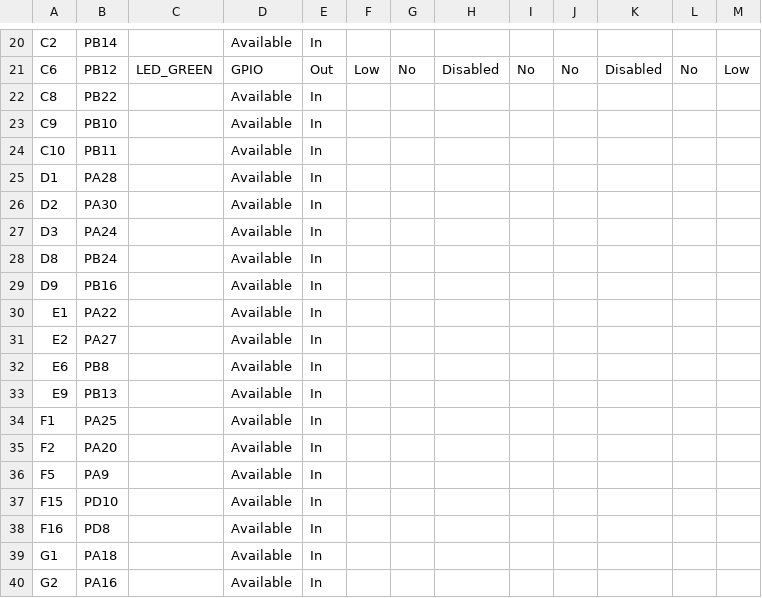
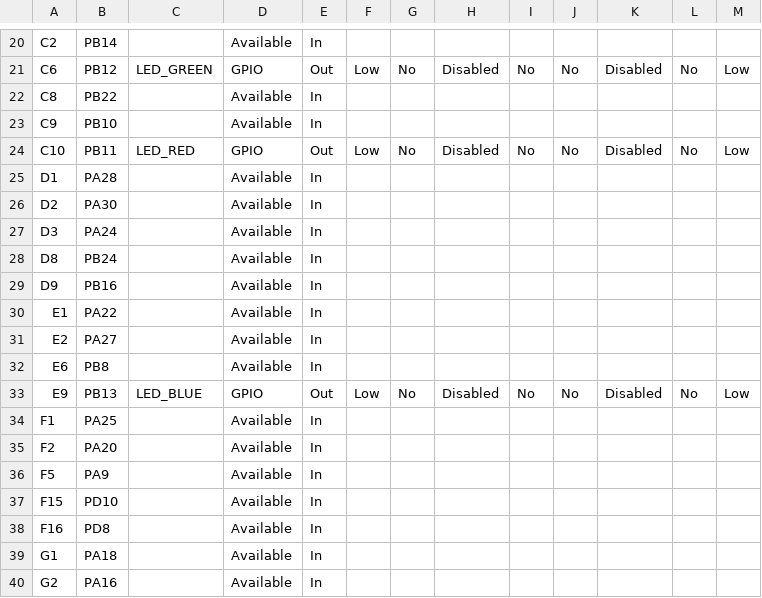
Before and after one commit to Microchip-MPLAB-Harmony/csp_apps_sam_9x60, a CSV file: apps/pit/start_stop/firmware/src/config/sam_9x60_curiosity_hybrid/pin_configurations.csv, drawn as a sheet; only a part is shown, gaps mark what is left out.

Commit message:
[PIT] Regenerated demo for apps__pit__start_stop__firmware__sam_9x60_curiosity_hybrid.X
MH3C-1239

```diff
--- a/apps/pit/start_stop/firmware/src/config/sam_9x60_curiosity_hybrid/pin_configurations.csv
+++ b/apps/pit/start_stop/firmware/src/config/sam_9x60_curiosity_hybrid/pin_configurations.csv
@@ -23,3 +23,3 @@ C8,PB22,,Available,In,,,,,,,,
 C9,PB10,,Available,In,,,,,,,,
-C10,PB11,,Available,In,,,,,,,,
+C10,PB11,LED_RED,GPIO,Out,Low,No,Disabled,No,No,Disabled,No,Low
 D1,PA28,,Available,In,,,,,,,,
@@ -32,3 +32,3 @@ E2,PA27,,Available,In,,,,,,,,
 E6,PB8,,Available,In,,,,,,,,
-E9,PB13,,Available,In,,,,,,,,
+E9,PB13,LED_BLUE,GPIO,Out,Low,No,Disabled,No,No,Disabled,No,Low
 F1,PA25,,Available,In,,,,,,,,
```
Also changed, not shown: 10 other files.
